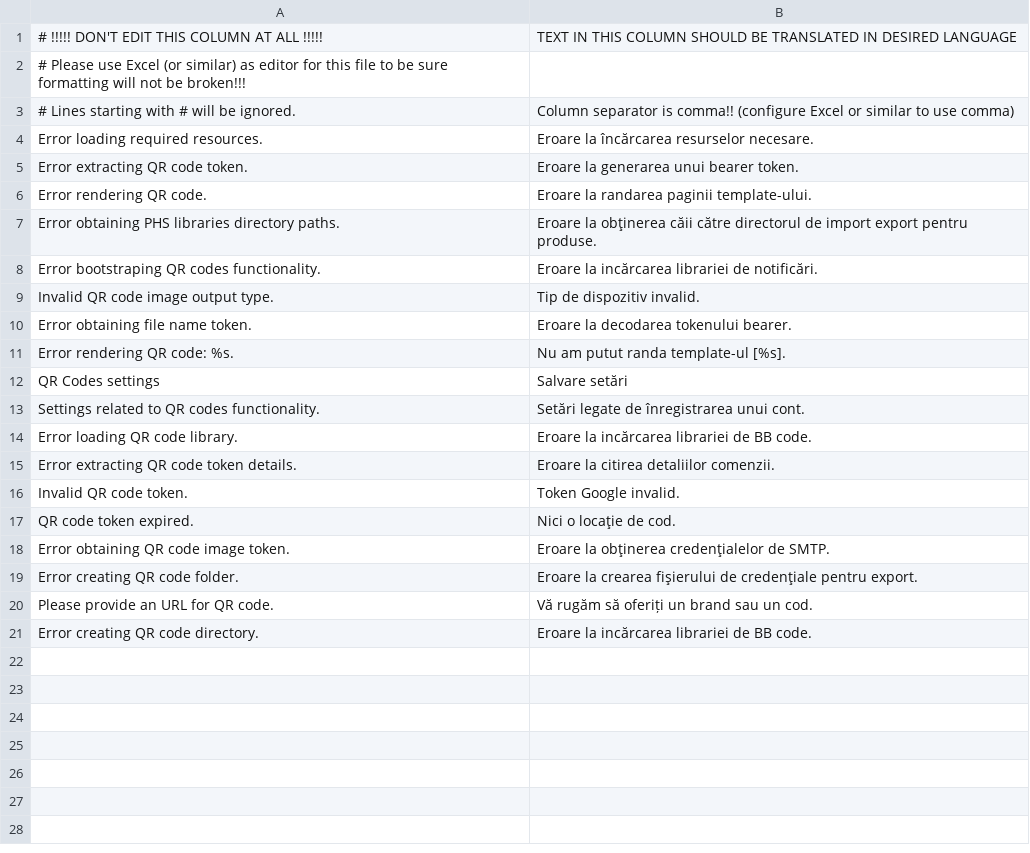
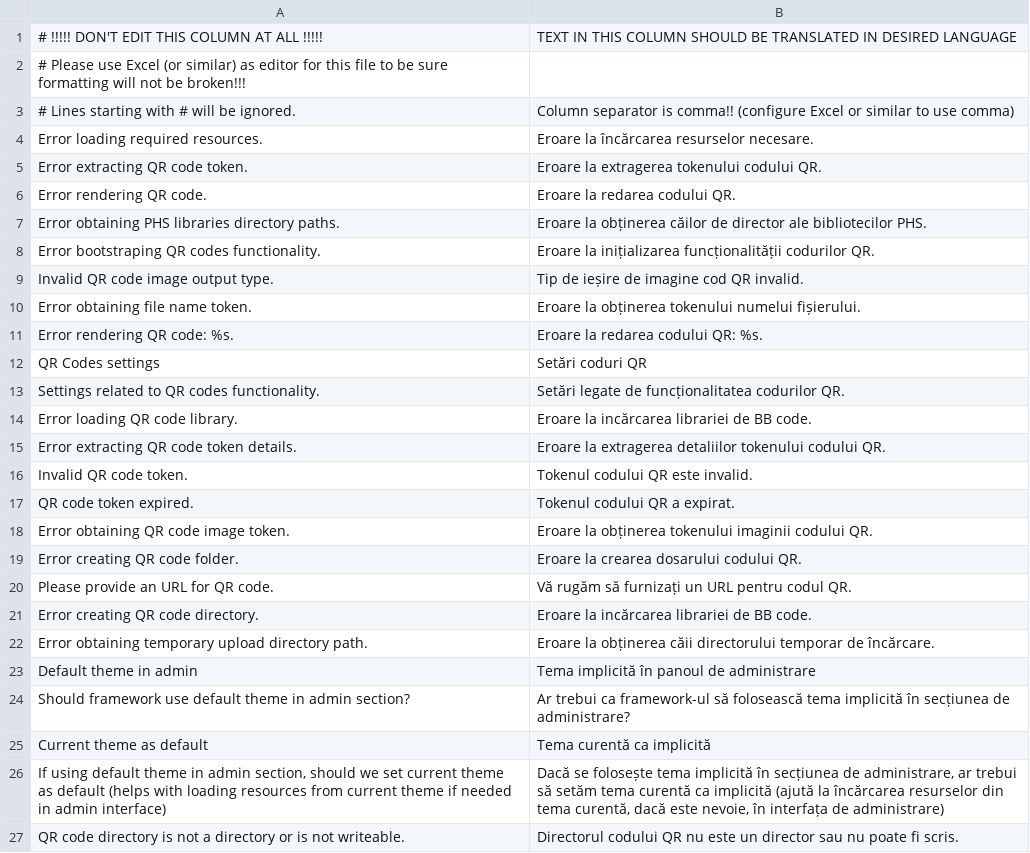
Before and after one commit to tipul07/phs, a CSV file: plugins.dist/phs_libs/languages/ro-utf8.csv, drawn as a sheet.

Commit message:
1.2.6.1b - Fixed PO format indexes count issue - Fixed custom languages flags not showing in the interface issue - Fixed translation of PO units using AI - Finished end-to-end UI translation from UI - Added Greek language to translation files (doesn't add overhead as files will be used only if Greek language is defined in the platform)

```diff
--- a/plugins.dist/phs_libs/languages/ro-utf8.csv
+++ b/plugins.dist/phs_libs/languages/ro-utf8.csv
@@ -4,18 +4,24 @@
 Error loading required resources.,Eroare la încărcarea resurselor necesare.
-Error extracting QR code token.,Eroare la generarea unui bearer token.
-Error rendering QR code.,Eroare la randarea paginii template-ului.
-Error obtaining PHS libraries directory paths.,Eroare la obţinerea căii către directorul de import export pentru produse.
-Error bootstraping QR codes functionality.,Eroare la incărcarea librariei de notificări.
-Invalid QR code image output type.,Tip de dispozitiv invalid.
-Error obtaining file name token.,Eroare la decodarea tokenului bearer.
-Error rendering QR code: %s.,Nu am putut randa template-ul [%s].
-QR Codes settings,Salvare setări
-Settings related to QR codes functionality.,Setări legate de înregistrarea unui cont.
+Error extracting QR code token.,Eroare la extragerea tokenului codului QR.
+Error rendering QR code.,Eroare la redarea codului QR.
+Error obtaining PHS libraries directory paths.,Eroare la obținerea căilor de director ale bibliotecilor PHS.
+Error bootstraping QR codes functionality.,Eroare la inițializarea funcționalității codurilor QR.
+Invalid QR code image output type.,Tip de ieșire de imagine cod QR invalid.
+Error obtaining file name token.,Eroare la obținerea tokenului numelui fișierului.
+Error rendering QR code: %s.,Eroare la redarea codului QR: %s.
+QR Codes settings,Setări coduri QR
+Settings related to QR codes functionality.,Setări legate de funcționalitatea codurilor QR.
 Error loading QR code library.,Eroare la incărcarea librariei de BB code.
-Error extracting QR code token details.,Eroare la citirea detaliilor comenzii.
-Invalid QR code token.,Token Google invalid.
-QR code token expired.,Nici o locaţie de cod.
-Error obtaining QR code image token.,Eroare la obţinerea credenţialelor de SMTP.
-Error creating QR code folder.,Eroare la crearea fişierului de credenţiale pentru export.
-Please provide an URL for QR code.,Vă rugăm să oferiți un brand sau un cod.
+Error extracting QR code token details.,Eroare la extragerea detaliilor tokenului codului QR.
+Invalid QR code token.,Tokenul codului QR este invalid.
+QR code token expired.,Tokenul codului QR a expirat.
+Error obtaining QR code image token.,Eroare la obținerea tokenului imaginii codului QR.
+Error creating QR code folder.,Eroare la crearea dosarului codului QR.
+Please provide an URL for QR code.,Vă rugăm să furnizați un URL pentru codul QR.
 Error creating QR code directory.,Eroare la incărcarea librariei de BB code.
+Error obtaining temporary upload directory path.,Eroare la obținerea căii directorului temporar de încărcare.
+Default theme in admin,Tema implicită în panoul de administrare
+Should framework use default theme in admin section?,Ar trebui ca framework-ul să folosească tema implicită în secțiunea de administrare?
+Current theme as default,Tema curentă ca implicită
+"If using default theme in admin section, should we set current theme as default (helps with loading resources from current theme if needed in admin interface)","Dacă se folosește tema implicită în secțiunea de administrare, ar trebui să setăm tema curentă ca implicită (ajută la încărcarea resurselor din tema curentă, dacă este nevoie, în interfața de administrare)"
+QR code directory is not a directory or is not writeable.,Directorul codului QR nu este un director sau nu poate fi scris.
```
Also changed, not shown: plugins.dist/phs_libs/languages/ro.csv, 56 other files.
